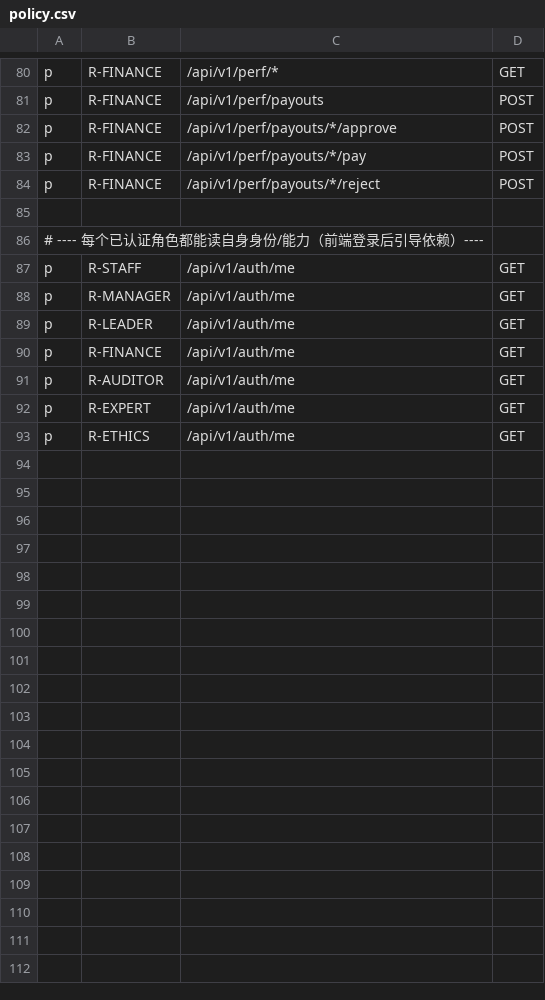
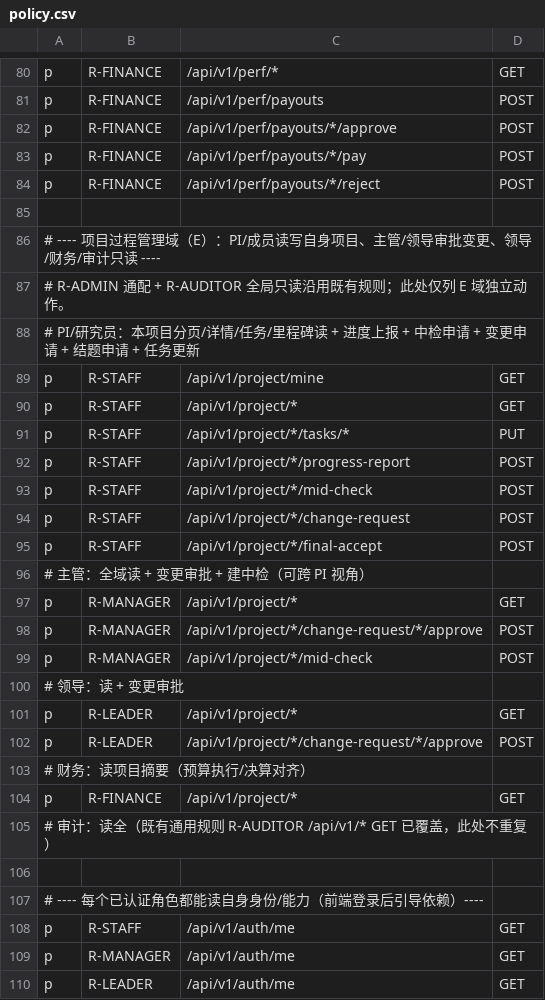
Before and after one commit to jacknjzhou/science-research-project, a CSV file: backend-go/internal/platform/auth/policy.csv, drawn as a sheet; only a part is shown, gaps mark what is left out; the shorter side is filled out with more unchanged rows.

Commit message:
feat(E): handler + writeback + routes + Casbin + caps 测试
- handler.go：9 个读/动作端点（ListMyProjects/GetProject/ListTasks/
  ListMilestones/UpdateTask/CreateProgressReport/CreateMidCheck/
  CreateChangeRequest/ApproveChangeRequest/CreateFinalAccept）。分页/可选
  helper 逐字拷自 activity；parseDatePtr 支持 YYYY-MMDD/RFC3339。
- writeback.go：3 个导出方法（SetMidCheckExperts/ConcludeMidCheck/
  ConcludeFinalAccept）供 N 域回写。ConcludeMidCheck 附 CONTINUE→EXECUTING/
  CORRECT→CORRECTING/TERMINATE→TERMINATED 状态推进。跨模块写纪律：E 是唯一
  写者，方法名与规格 §3/§5/§10 逐字一致。
- routes.go + router.go：/project/mine 先于 /project/:id 注册；未列端点
  （health-score/risk-warnings/trace/archive-checklist）保留 passthrough。
- policy.csv + caps_project_test.go：R-STAFF 读写自身项目（无变更审批）、
  R-MANAGER 全域读+变更审批+建中检、R-LEADER 读+审批、R-FINANCE 只读。
  3 个 caps 测试全绿；既有 auth 测试无回归。

Code 参数 sqlc 生成 Params 是 string（非 *string，$1::text 位置符），
handler 传 ""；编号中心接入留待 Phase 5 或后续。

```diff
--- a/backend-go/internal/platform/auth/policy.csv
+++ b/backend-go/internal/platform/auth/policy.csv
@@ -85,2 +85,23 @@ p, R-FINANCE, /api/v1/perf/payouts/*/reject,  POST
 
+# ---- 项目过程管理域（E）：PI/成员读写自身项目、主管/领导审批变更、领导/财务/审计只读 ----
+# R-ADMIN 通配 + R-AUDITOR 全局只读沿用既有规则；此处仅列 E 域独立动作。
+# PI/研究员：本项目分页/详情/任务/里程碑读 + 进度上报 + 中检申请 + 变更申请 + 结题申请 + 任务更新
+p, R-STAFF,   /api/v1/project/mine,                            GET
+p, R-STAFF,   /api/v1/project/*,                               GET
+p, R-STAFF,   /api/v1/project/*/tasks/*,                       PUT
+p, R-STAFF,   /api/v1/project/*/progress-report,               POST
+p, R-STAFF,   /api/v1/project/*/mid-check,                     POST
+p, R-STAFF,   /api/v1/project/*/change-request,                POST
+p, R-STAFF,   /api/v1/project/*/final-accept,                  POST
+# 主管：全域读 + 变更审批 + 建中检（可跨 PI 视角）
+p, R-MANAGER, /api/v1/project/*,                               GET
+p, R-MANAGER, /api/v1/project/*/change-request/*/approve,      POST
+p, R-MANAGER, /api/v1/project/*/mid-check,                     POST
+# 领导：读 + 变更审批
+p, R-LEADER,  /api/v1/project/*,                               GET
+p, R-LEADER,  /api/v1/project/*/change-request/*/approve,      POST
+# 财务：读项目摘要（预算执行/决算对齐）
+p, R-FINANCE, /api/v1/project/*,                               GET
+# 审计：读全（既有通用规则 R-AUDITOR /api/v1/* GET 已覆盖，此处不重复）
+
 # ---- 每个已认证角色都能读自身身份/能力（前端登录后引导依赖）----
```
Also changed, not shown: 5 other files.
